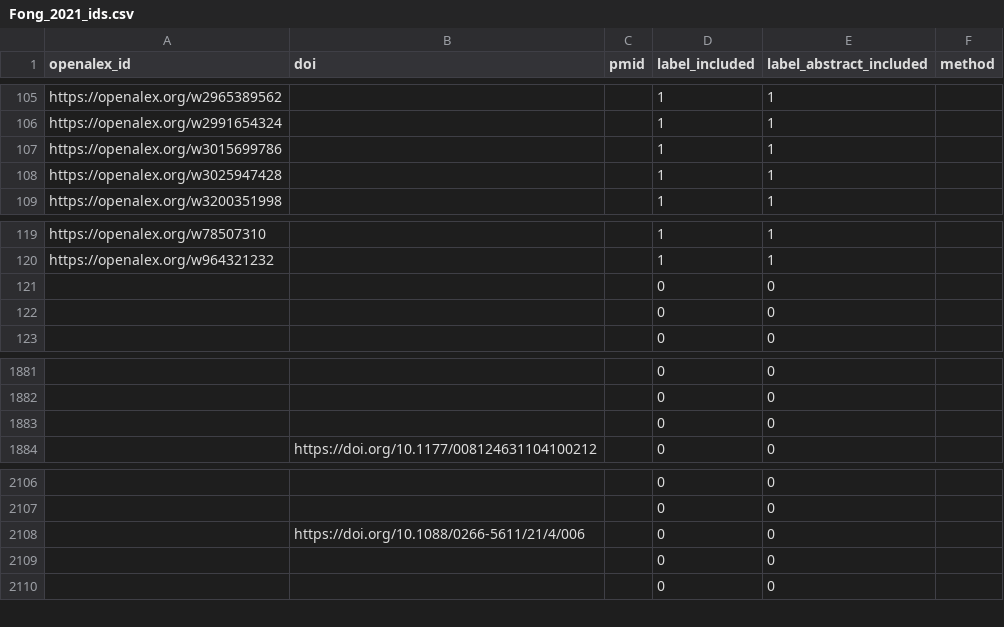
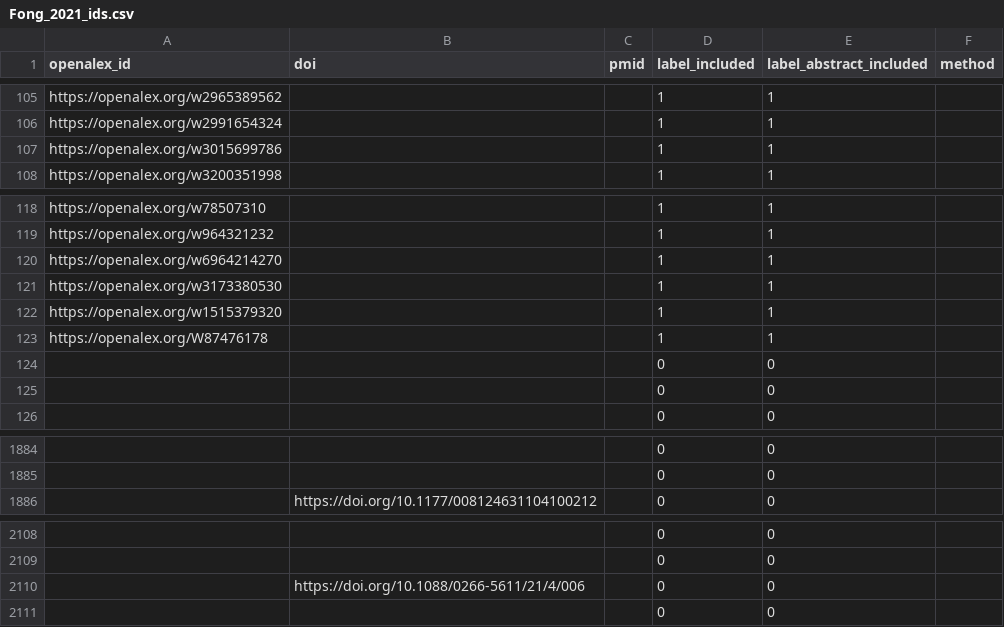
Before and after one commit to asreview/synergy-dataset, a CSV file: datasets/Fong_2021/Fong_2021_ids.csv, drawn as a sheet; only a part is shown, gaps mark what is left out.

Commit message:
Fong_2021: Add 4, remove 1 (#309)

```diff
--- a/datasets/Fong_2021/Fong_2021_ids.csv
+++ b/datasets/Fong_2021/Fong_2021_ids.csv
@@ -107,3 +107,2 @@ https://openalex.org/w2991654324,,,1,1,
 https://openalex.org/w3015699786,,,1,1,
-https://openalex.org/w3025947428,,,1,1,
 https://openalex.org/w3200351998,,,1,1,
@@ -120,2 +119,6 @@ https://openalex.org/w78507310,,,1,1,
 https://openalex.org/w964321232,,,1,1,
+https://openalex.org/w6964214270,,,1,1,
+https://openalex.org/w3173380530,,,1,1,
+https://openalex.org/w1515379320,,,1,1,
+https://openalex.org/W87476178,,,1,1,
 ,,,0,0,
@@ -1882,3 +1885,2 @@ https://openalex.org/w964321232,,,1,1,
 ,,,0,0,
-,,,0,0,
 ,https://doi.org/10.1177/008124631104100212,,0,0,
@@ -2108,3 +2110,2 @@ https://openalex.org/w964321232,,,1,1,
 ,https://doi.org/10.1088/0266-5611/21/4/006,,0,0,
-,,,0,0,
 ,,,0,0,
```
Also changed, not shown: 1 other file.
